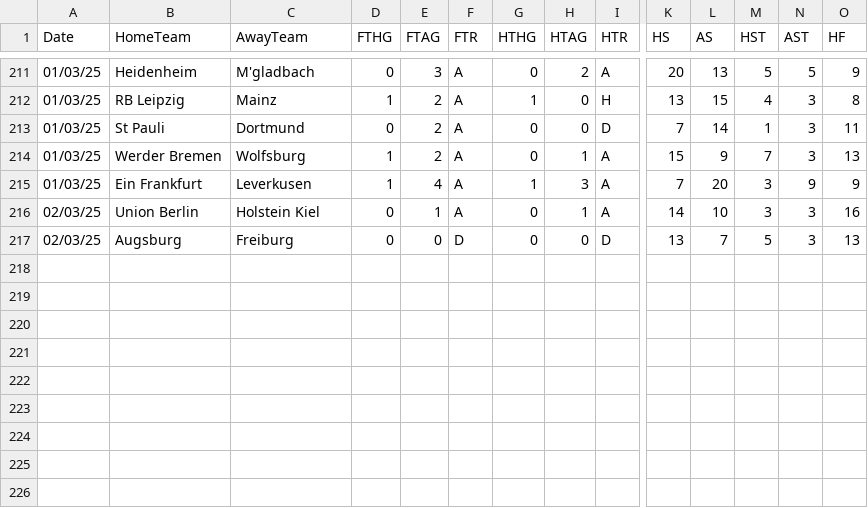
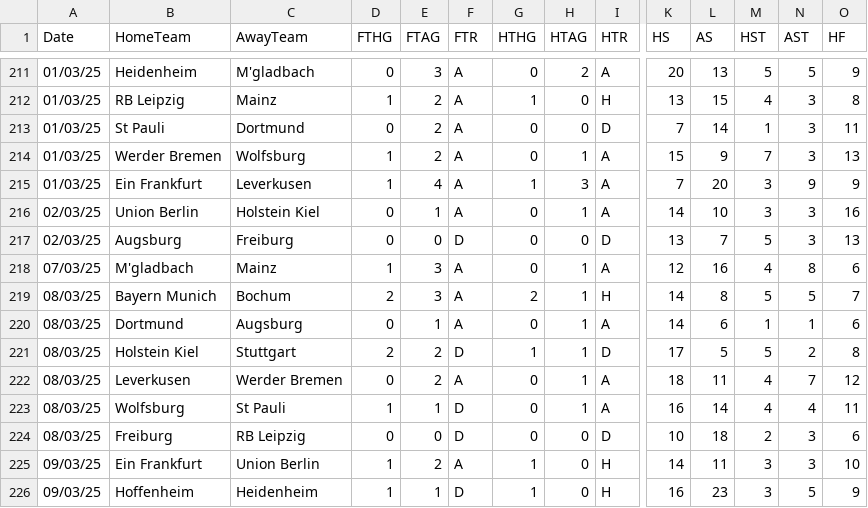
Before and after one commit to datasets/football-datasets, a CSV file: datasets/bundesliga/season-2425.csv, drawn as a sheet; only a part is shown, gaps mark what is left out; rows hold the shown columns only; the diff names each change by its address in the sheet, - before the commit and + after, or states it on an @@ line.

```diff
--- a/datasets/bundesliga/season-2425.csv
+++ b/datasets/bundesliga/season-2425.csv
+row 218: 07/03/25 | M'gladbach | Mainz | 1 | 3 | A | 0 | 1 | A | 12 | 16 | 4 | 8 | 6
+row 219: 08/03/25 | Bayern Munich | Bochum | 2 | 3 | A | 2 | 1 | H | 14 | 8 | 5 | 5 | 7
+row 220: 08/03/25 | Dortmund | Augsburg | 0 | 1 | A | 0 | 1 | A | 14 | 6 | 1 | 1 | 6
+row 221: 08/03/25 | Holstein Kiel | Stuttgart | 2 | 2 | D | 1 | 1 | D | 17 | 5 | 5 | 2 | 8
+row 222: 08/03/25 | Leverkusen | Werder Bremen | 0 | 2 | A | 0 | 1 | A | 18 | 11 | 4 | 7 | 12
+row 223: 08/03/25 | Wolfsburg | St Pauli | 1 | 1 | D | 0 | 1 | A | 16 | 14 | 4 | 4 | 11
+row 224: 08/03/25 | Freiburg | RB Leipzig | 0 | 0 | D | 0 | 0 | D | 10 | 18 | 2 | 3 | 6
+row 225: 09/03/25 | Ein Frankfurt | Union Berlin | 1 | 2 | A | 1 | 0 | H | 14 | 11 | 3 | 3 | 10
+row 226: 09/03/25 | Hoffenheim | Heidenheim | 1 | 1 | D | 1 | 0 | H | 16 | 23 | 3 | 5 | 9
```
Also changed, not shown: datasets/la-liga/season-2425.csv, datasets/ligue-1/season-2425.csv, 2 other files.
